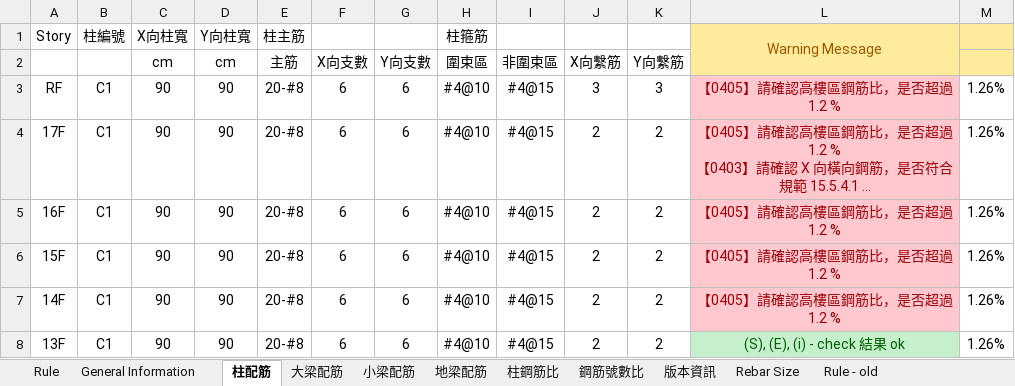
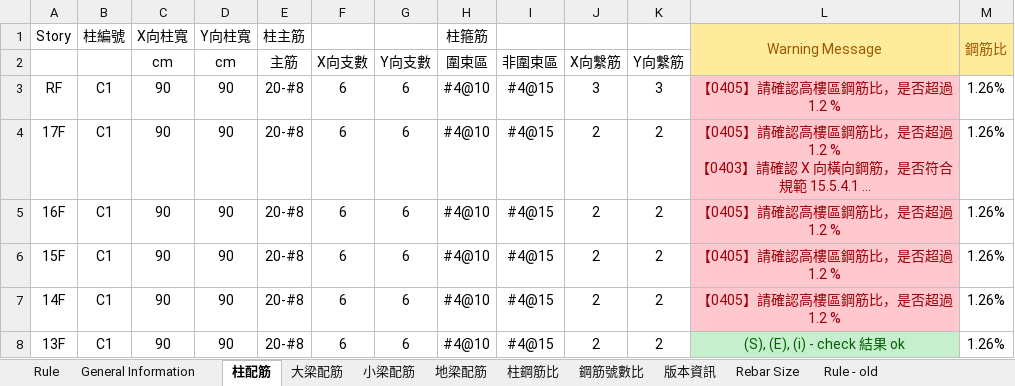
Before and after one commit to skyran1278/VbaProject, an Excel workbook: 20170524_RCScan/rc-scan.xlsm, sheet 柱配筋, drawn as a sheet; only a part is shown; long unchanged cells end in …; values as stored, in another font and other column widths than the file's, no borders; conditional formats not drawn; the diff names each change by its address in the sheet, - before the commit and + after, or states it on an @@ line.

```diff
--- a/20170524_RCScan/rc-scan.xlsm (sheet 柱配筋)
+++ b/20170524_RCScan/rc-scan.xlsm (sheet 柱配筋)
-M1: (empty)
+M1: 鋼筋比
+M1:M2 merged
```
Also changed, not shown: 4 other files.
